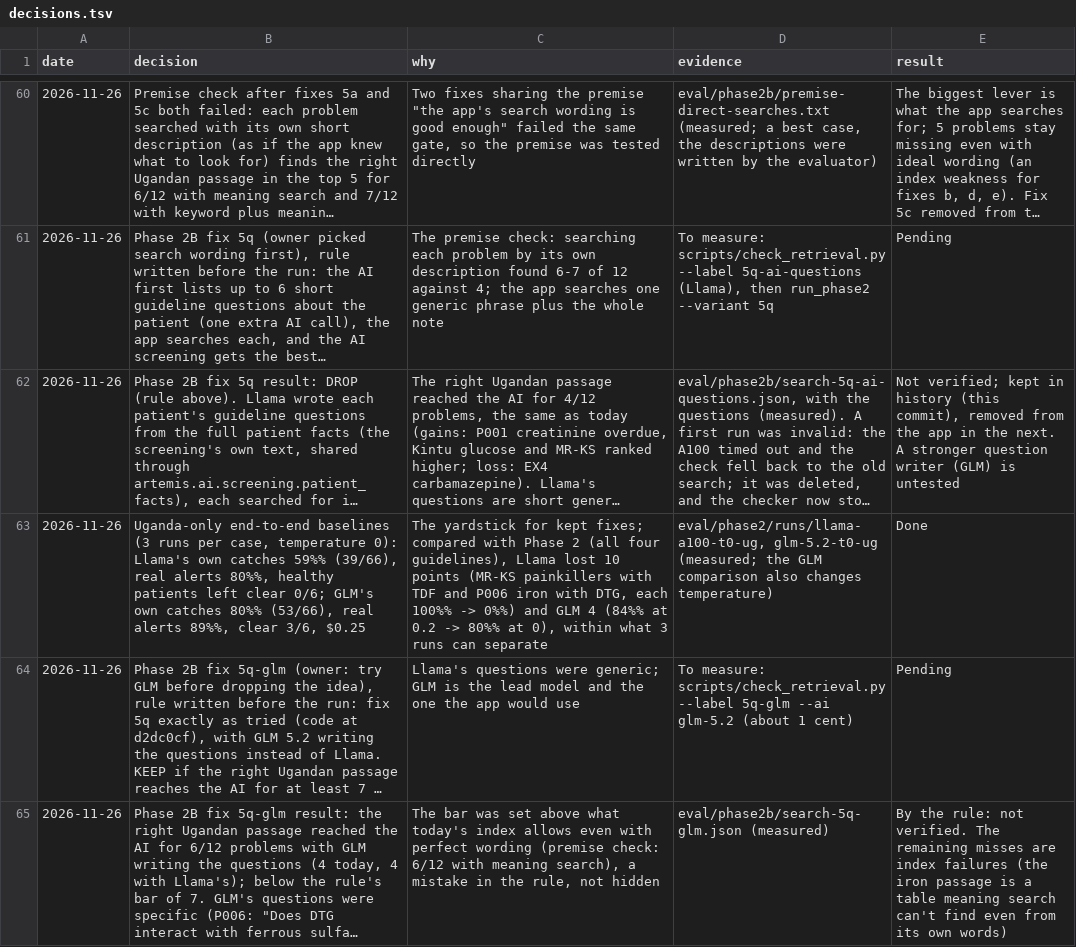
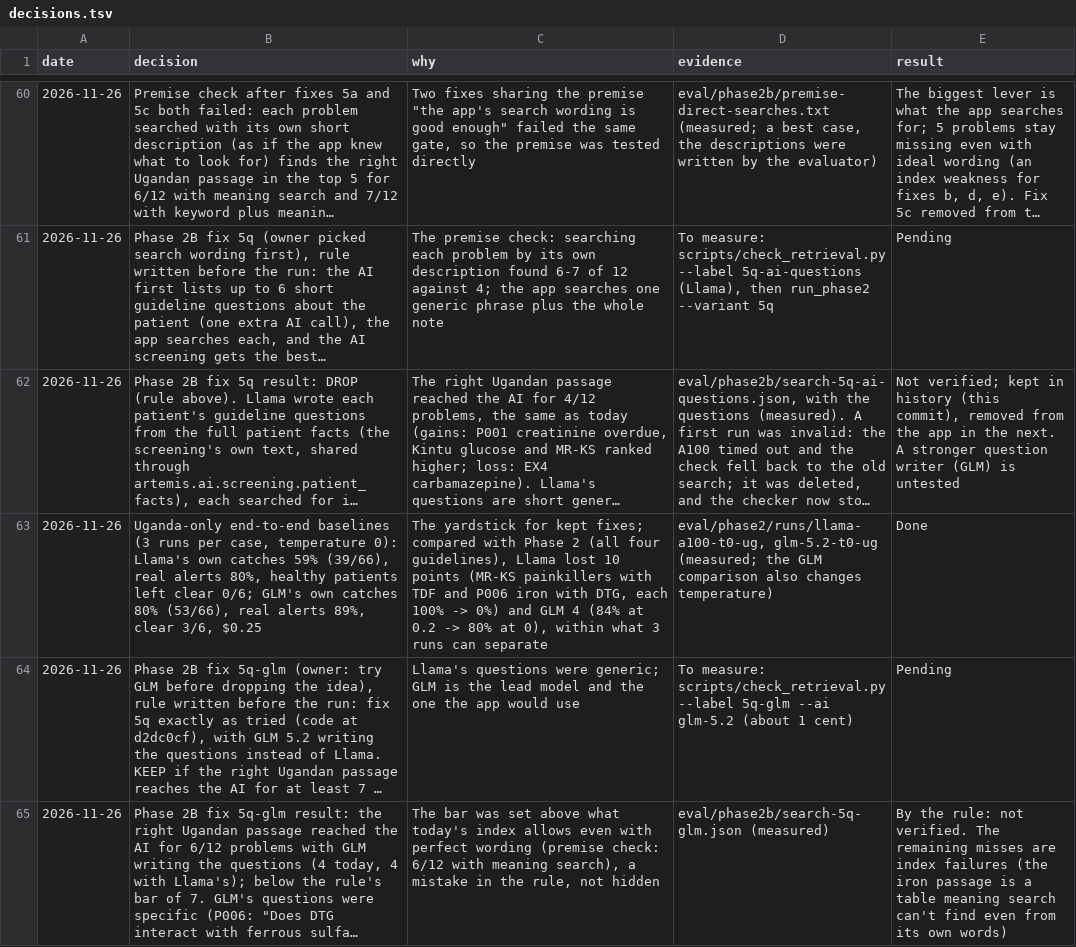
Before and after one commit to atwine/artemis-hiv, a TSV file: docs/decisions.tsv, drawn as a sheet; only a part is shown, gaps mark what is left out; long unchanged cells end in …; the diff covers the shown part only; the diff names each change by its address in the sheet, - before the commit and + after, or states it on an @@ line.

```diff
--- a/docs/decisions.tsv
+++ b/docs/decisions.tsv
-B63 (decision): …own catches 59%% (39/66), real alerts 80%%, healthy patients left clear 0/6; GLM's own catches 80%% (53/66), real alerts 89%%, clear 3/6,…
+B63 (decision): …own catches 59% (39/66), real alerts 80%, healthy patients left clear 0/6; GLM's own catches 80% (53/66), real alerts 89%, clear 3/6,…
-C63 (why): …DTG, each 100%% -> 0%%) and GLM 4 (84%% at 0.2 -> 80%% at 0),…
+C63 (why): …DTG, each 100% -> 0%) and GLM 4 (84% at 0.2 -> 80% at 0),…
```
Also changed, not shown: 3 added rows and 2 edited cells elsewhere in this file, docs/refactor/code-map.tsv, 16 other files.
